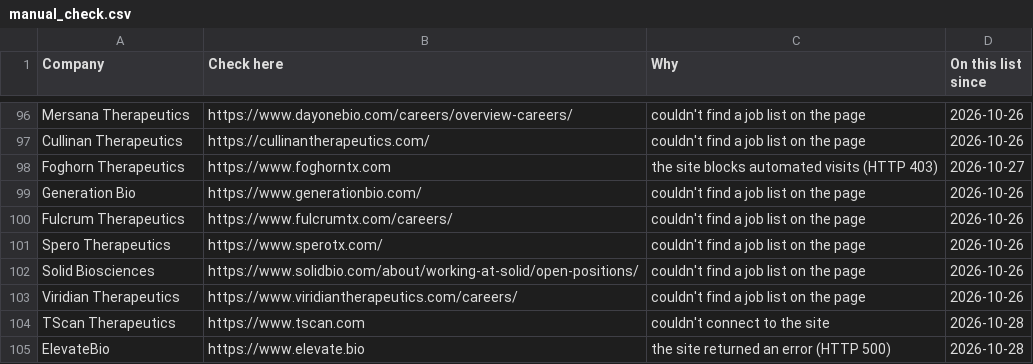
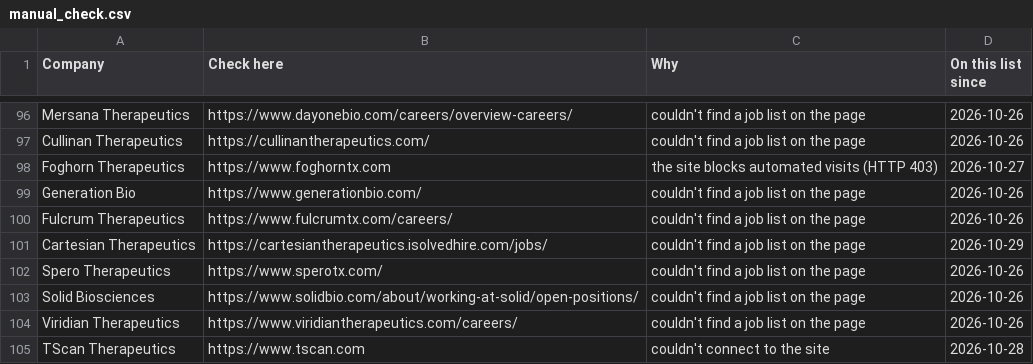
Before and after one commit to arkit-reg/Job_Watch_21, a CSV file: manual_check.csv, drawn as a sheet; only a part is shown, gaps mark what is left out; the shorter side is filled out with more unchanged rows.

```diff
--- a/manual_check.csv
+++ b/manual_check.csv
@@ -100,2 +100,3 @@ Generation Bio,https://www.generationbio.com/,couldn't find a job list on the pa
 Fulcrum Therapeutics,https://www.fulcrumtx.com/careers/,couldn't find a job list on the page,2026-10-26
+Cartesian Therapeutics,https://cartesiantherapeutics.isolvedhire.com/jobs/,couldn't find a job list on the page,2026-10-29
 Spero Therapeutics,https://www.sperotx.com/,couldn't find a job list on the page,2026-10-26
```
Also changed, not shown: jobs_log.csv, 1 other file.
